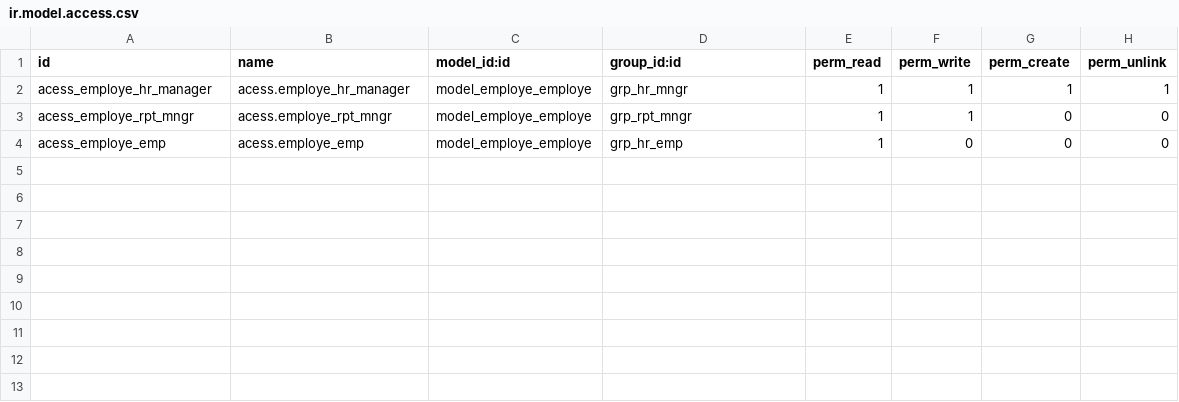
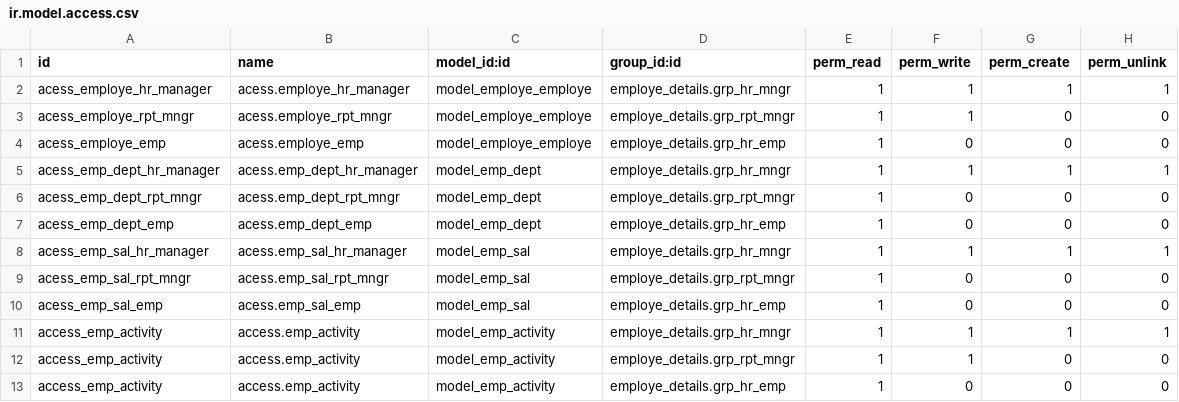
Before and after one commit to nsa-odoo/project1, a CSV file: employe_details/security/ir.model.access.csv, drawn as a sheet.

Commit message:
[IMP]improvement in module,add functionality in security,add demo data

```diff
--- a/employe_details/security/ir.model.access.csv
+++ b/employe_details/security/ir.model.access.csv
@@ -1,4 +1,13 @@
 id,name,model_id:id,group_id:id,perm_read,perm_write,perm_create,perm_unlink
-acess_employe_hr_manager,acess.employe_hr_manager,model_employe_employe,grp_hr_mngr,1,1,1,1
-acess_employe_rpt_mngr,acess.employe_rpt_mngr,model_employe_employe,grp_rpt_mngr,1,1,0,0
-acess_employe_emp,acess.employe_emp,model_employe_employe,grp_hr_emp,1,0,0,0
+acess_employe_hr_manager,acess.employe_hr_manager,model_employe_employe,employe_details.grp_hr_mngr,1,1,1,1
+acess_employe_rpt_mngr,acess.employe_rpt_mngr,model_employe_employe,employe_details.grp_rpt_mngr,1,1,0,0
+acess_employe_emp,acess.employe_emp,model_employe_employe,employe_details.grp_hr_emp,1,0,0,0
+acess_emp_dept_hr_manager,acess.emp_dept_hr_manager,model_emp_dept,employe_details.grp_hr_mngr,1,1,1,1
+acess_emp_dept_rpt_mngr,acess.emp_dept_rpt_mngr,model_emp_dept,employe_details.grp_rpt_mngr,1,0,0,0
+acess_emp_dept_emp,acess.emp_dept_emp,model_emp_dept,employe_details.grp_hr_emp,1,0,0,0
+acess_emp_sal_hr_manager,acess.emp_sal_hr_manager,model_emp_sal,employe_details.grp_hr_mngr,1,1,1,1
+acess_emp_sal_rpt_mngr,acess.emp_sal_rpt_mngr,model_emp_sal,employe_details.grp_rpt_mngr,1,0,0,0
+acess_emp_sal_emp,acess.emp_sal_emp,model_emp_sal,employe_details.grp_hr_emp,1,0,0,0
+access_emp_activity,access.emp_activity,model_emp_activity,employe_details.grp_hr_mngr,1,1,1,1
+access_emp_activity,access.emp_activity,model_emp_activity,employe_details.grp_rpt_mngr,1,1,0,0
+access_emp_activity,access.emp_activity,model_emp_activity,employe_details.grp_hr_emp,1,0,0,0
```
Also changed, not shown: 6 other files.
